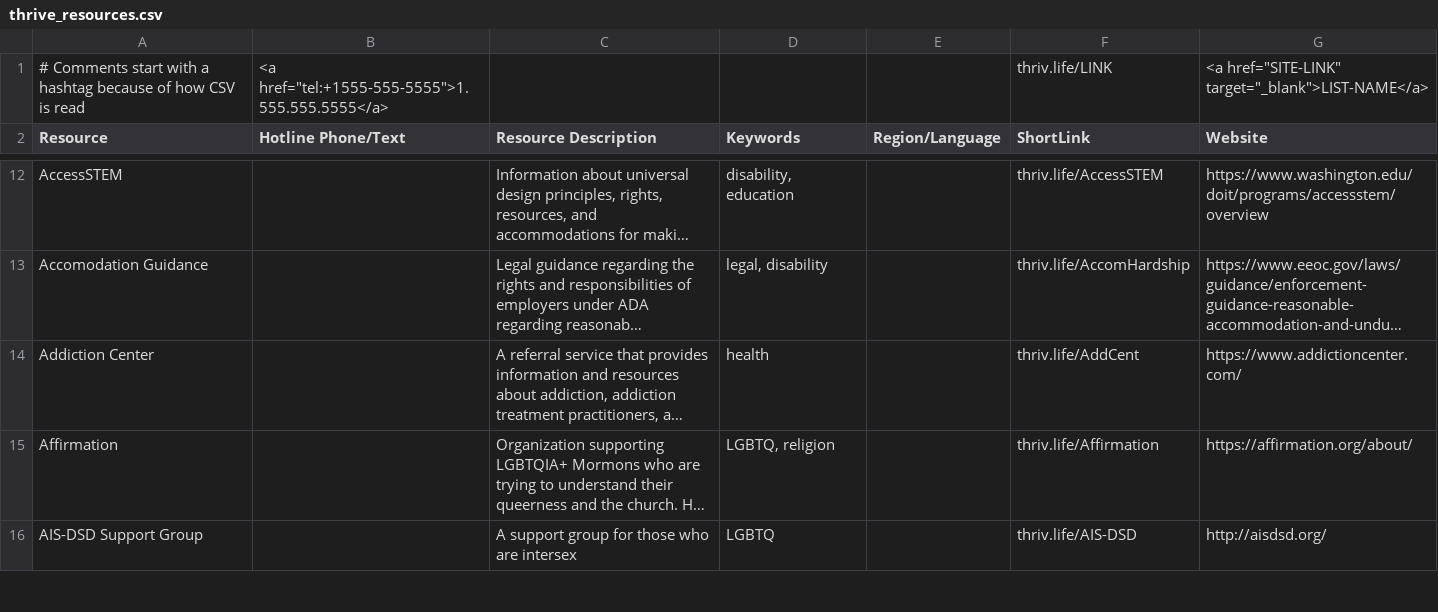
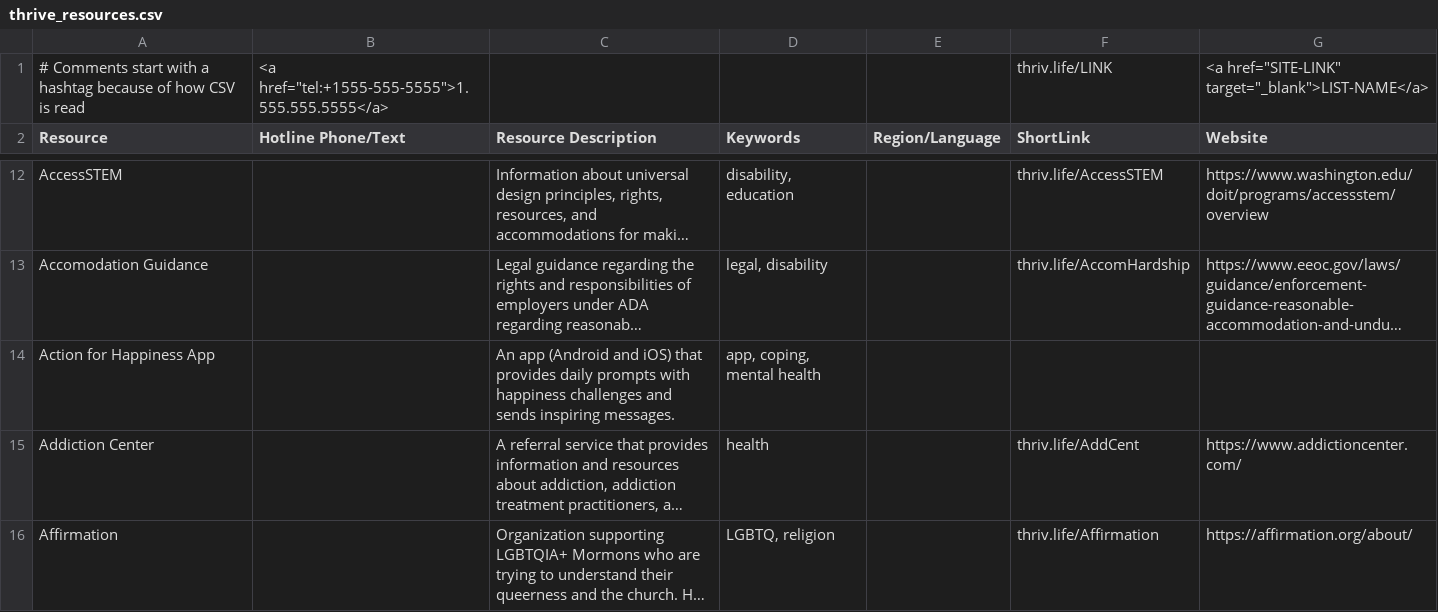
Before and after one commit to ThriveLifeline/thrive-lifeline, a CSV file: _site/thrive_resources.csv, drawn as a sheet; only a part is shown, gaps mark what is left out; the shorter side is filled out with more unchanged rows; long unchanged cells end in …; the diff covers the shown part only; the diff names each change by its address in the sheet, - before the commit and + after, or states it on an @@ line.

```diff
--- a/_site/thrive_resources.csv
+++ b/_site/thrive_resources.csv
+row 14: Action for Happiness App |  | An app (Android and iOS) that provides daily prompts with happiness challenges and sends inspiring messages. | app, coping, mental health
```
Also changed, not shown: 17 added rows and 5 edited cells elsewhere in this file, thrive_resources.csv, 5 other files.
